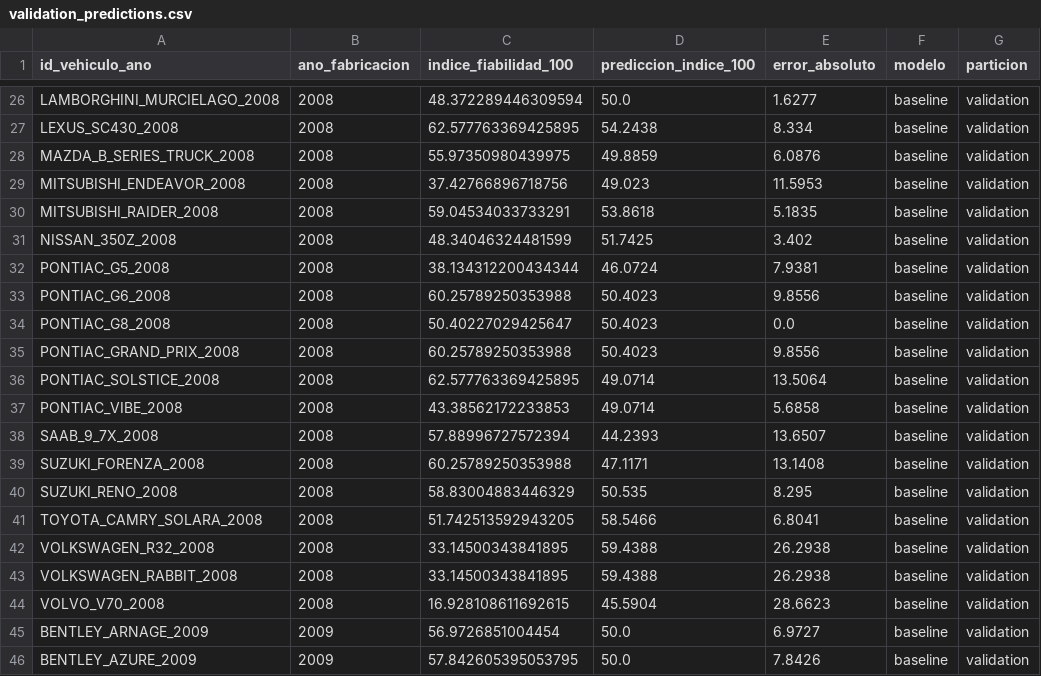
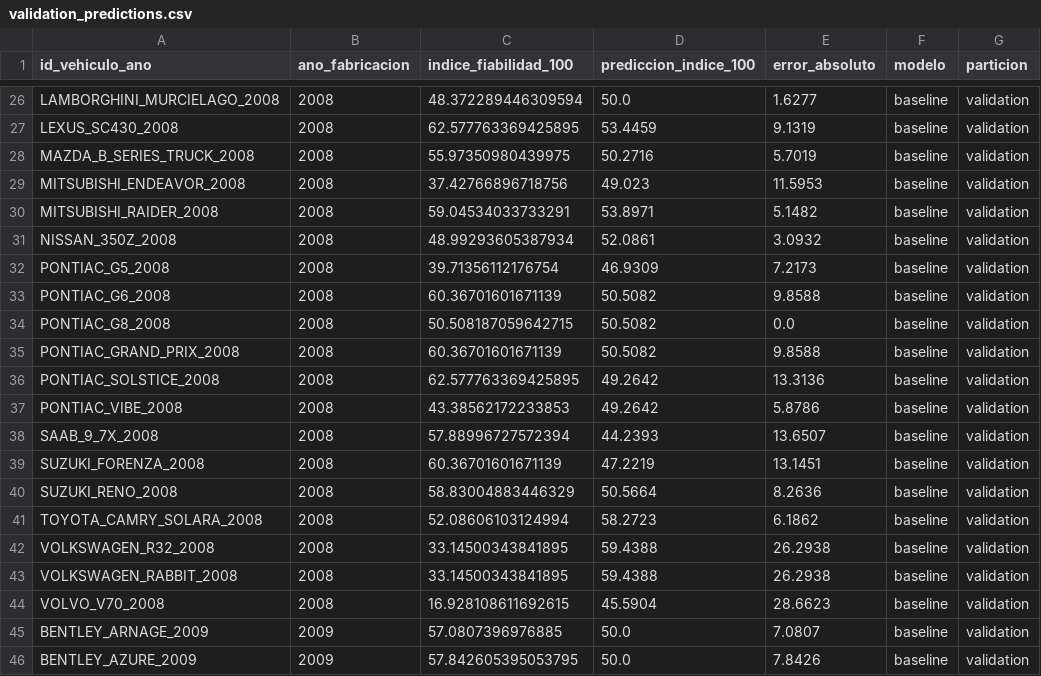
Before and after one commit to ros1ndoo/Trabajo-de-Fin-de-Master, a CSV file: artifacts/validation_predictions.csv, drawn as a sheet; only a part is shown, gaps mark what is left out; the diff covers the shown part only; the diff names each change by its address in the sheet, - before the commit and + after, or states it on an @@ line.

```diff
--- a/artifacts/validation_predictions.csv
+++ b/artifacts/validation_predictions.csv
-D27 (prediccion_indice_100): 54.2438
+D27 (prediccion_indice_100): 53.4459
-E27 (error_absoluto): 8.334
+E27 (error_absoluto): 9.1319
-D28 (prediccion_indice_100): 49.8859
+D28 (prediccion_indice_100): 50.2716
-E28 (error_absoluto): 6.0876
+E28 (error_absoluto): 5.7019
-D30 (prediccion_indice_100): 53.8618
+D30 (prediccion_indice_100): 53.8971
-E30 (error_absoluto): 5.1835
+E30 (error_absoluto): 5.1482
-C31 (indice_fiabilidad_100): 48.34046324481599
+C31 (indice_fiabilidad_100): 48.99293605387934
-D31 (prediccion_indice_100): 51.7425
+D31 (prediccion_indice_100): 52.0861
-E31 (error_absoluto): 3.402
+E31 (error_absoluto): 3.0932
-C32 (indice_fiabilidad_100): 38.134312200434344
+C32 (indice_fiabilidad_100): 39.71356112176754
-D32 (prediccion_indice_100): 46.0724
+D32 (prediccion_indice_100): 46.9309
-E32 (error_absoluto): 7.9381
+E32 (error_absoluto): 7.2173
-C33 (indice_fiabilidad_100): 60.25789250353988
+C33 (indice_fiabilidad_100): 60.36701601671139
-D33:D35 (prediccion_indice_100): 50.4023
+D33:D35 (prediccion_indice_100): 50.5082
-E33 (error_absoluto): 9.8556
+E33 (error_absoluto): 9.8588
-C34 (indice_fiabilidad_100): 50.40227029425647
+C34 (indice_fiabilidad_100): 50.508187059642715
-C35 (indice_fiabilidad_100): 60.25789250353988
+C35 (indice_fiabilidad_100): 60.36701601671139
-E35 (error_absoluto): 9.8556
+E35 (error_absoluto): 9.8588
-D36:D37 (prediccion_indice_100): 49.0714
+D36:D37 (prediccion_indice_100): 49.2642
-E36 (error_absoluto): 13.5064
+E36 (error_absoluto): 13.3136
-E37 (error_absoluto): 5.6858
+E37 (error_absoluto): 5.8786
-C39 (indice_fiabilidad_100): 60.25789250353988
+C39 (indice_fiabilidad_100): 60.36701601671139
-D39 (prediccion_indice_100): 47.1171
+D39 (prediccion_indice_100): 47.2219
-E39 (error_absoluto): 13.1408
+E39 (error_absoluto): 13.1451
-D40 (prediccion_indice_100): 50.535
+D40 (prediccion_indice_100): 50.5664
-E40 (error_absoluto): 8.295
+E40 (error_absoluto): 8.2636
-C41 (indice_fiabilidad_100): 51.742513592943205
+C41 (indice_fiabilidad_100): 52.08606103124994
-D41 (prediccion_indice_100): 58.5466
+D41 (prediccion_indice_100): 58.2723
-E41 (error_absoluto): 6.8041
+E41 (error_absoluto): 6.1862
-C45 (indice_fiabilidad_100): 56.9726851004454
+C45 (indice_fiabilidad_100): 57.0807396976885
-E45 (error_absoluto): 6.9727
+E45 (error_absoluto): 7.0807
```
Also changed, not shown: 123 edited cells elsewhere in this file, artifacts/test_predictions.csv, 38 other files.
